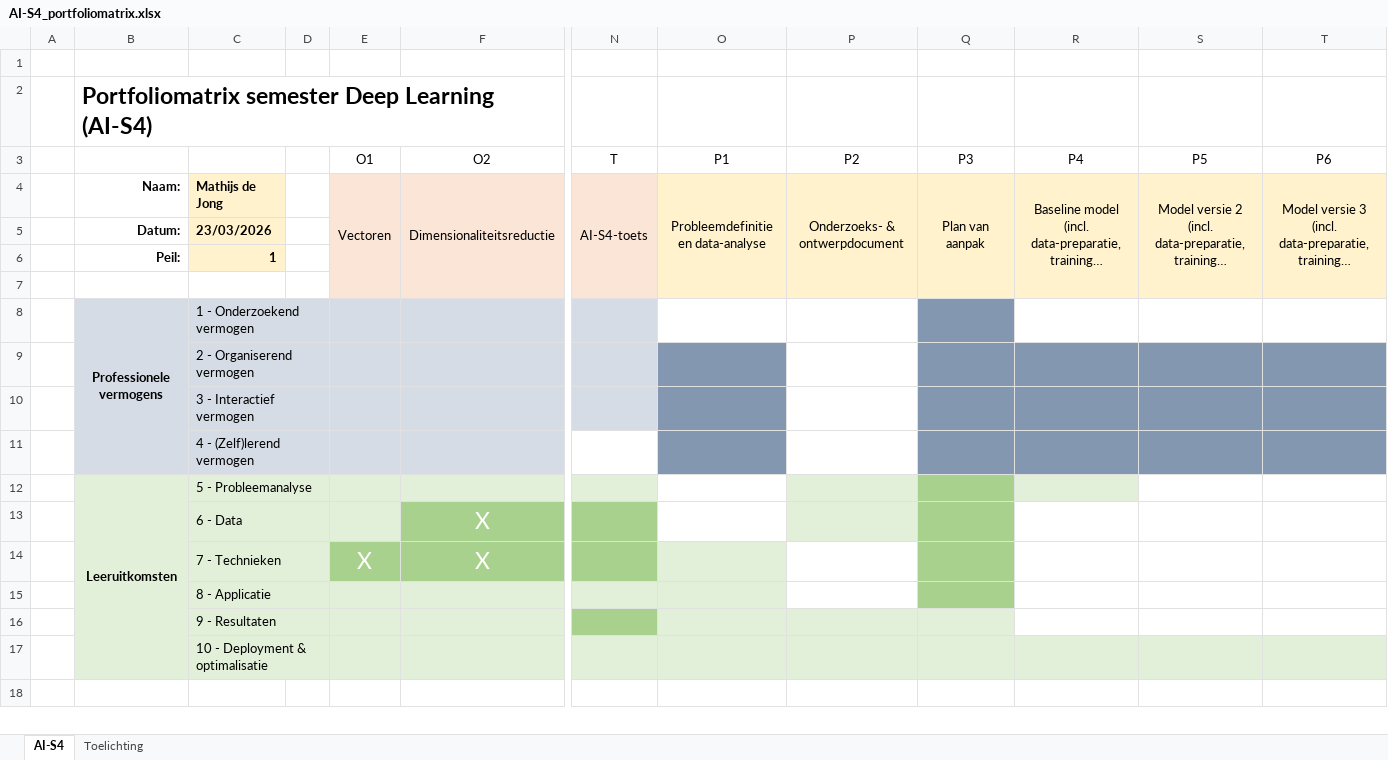
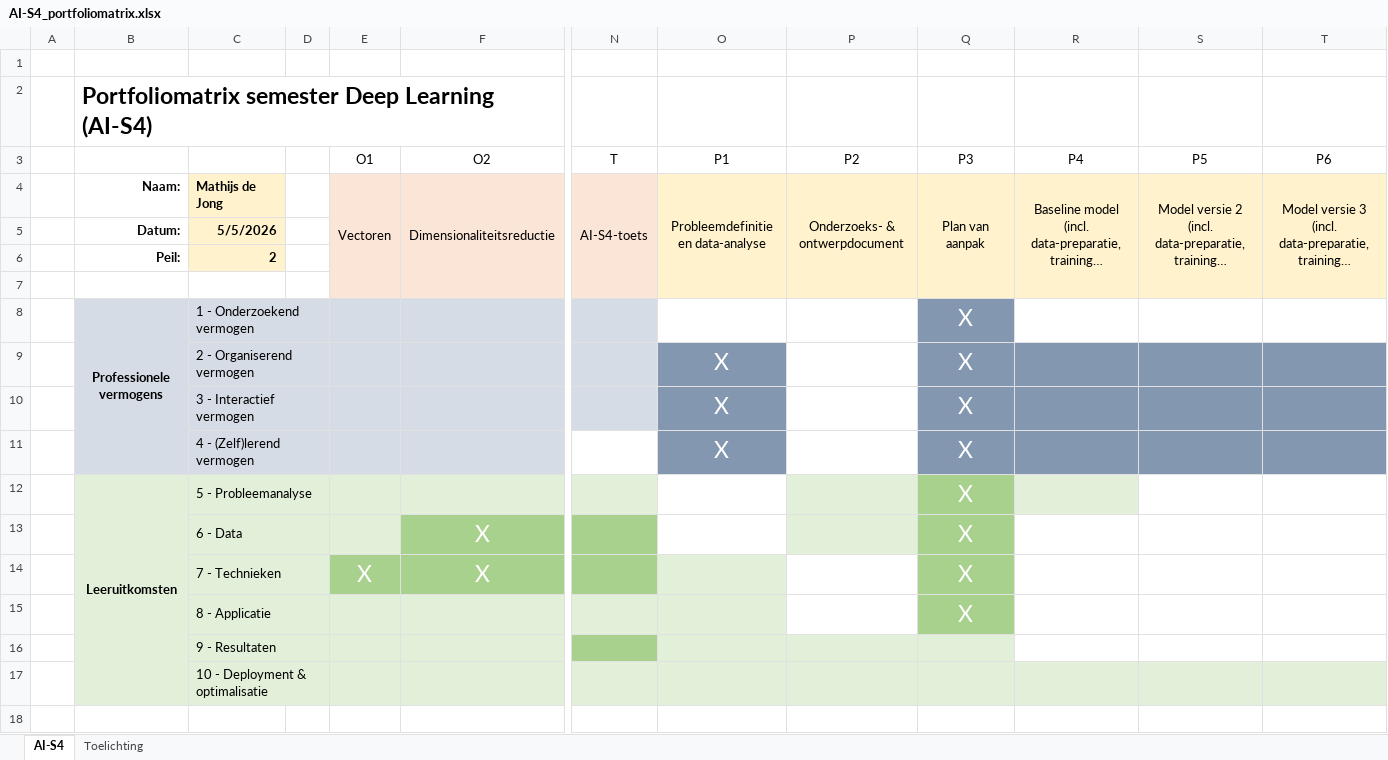
Before and after one commit to GitMathijs/ai-s4_student, an Excel workbook: doc/AI-S4_portfoliomatrix.xlsx, sheet AI-S4, drawn as a sheet; only a part is shown, gaps mark what is left out; long unchanged cells end in …; values as stored, in another font and other column widths than the file's, no borders; removed rows and columns are numbered as before the commit, all else as after; rows hold the shown columns only; the diff names each change by its address in the sheet, - before the commit and + after, or states it on an @@ line.

```diff
--- a/doc/AI-S4_portfoliomatrix.xlsx (sheet AI-S4)
+++ b/doc/AI-S4_portfoliomatrix.xlsx (sheet AI-S4)
-C5: 23/03/2026
+C5: 5/5/2026
-C6: 1
+C6: 2
-Q8 (P3): (empty)
+Q8 (P3): X
-row 9:  |  | 2 - Organiserend vermogen
-row 10:  |  | 3 - Interactief vermogen
-row 11:  |  | 4 - (Zelf)lerend vermogen
+row 9:  |  | 2 - Organiserend vermogen |  |  |  |  | X |  | X
+row 10:  |  | 3 - Interactief vermogen |  |  |  |  | X |  | X
+row 11:  |  | 4 - (Zelf)lerend vermogen |  |  |  |  | X |  | X
-Q12:Q15 (P3): (empty)
+Q12:Q15 (P3): X
```
Also changed, not shown: 1 other file.
